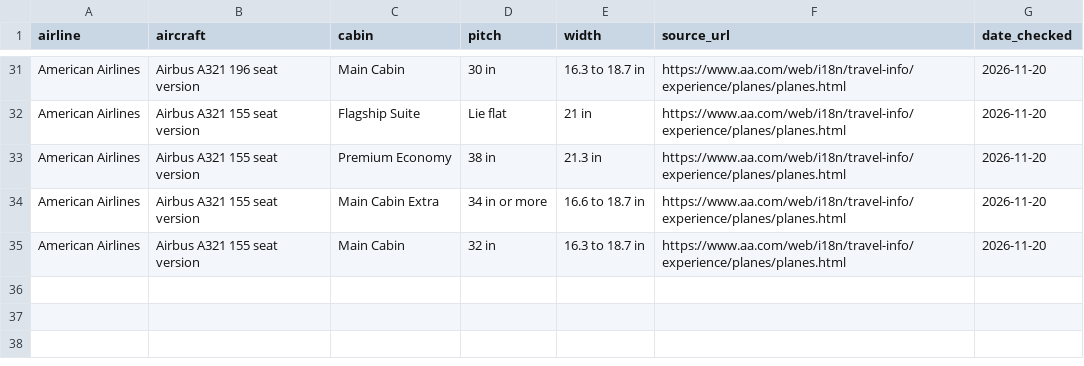
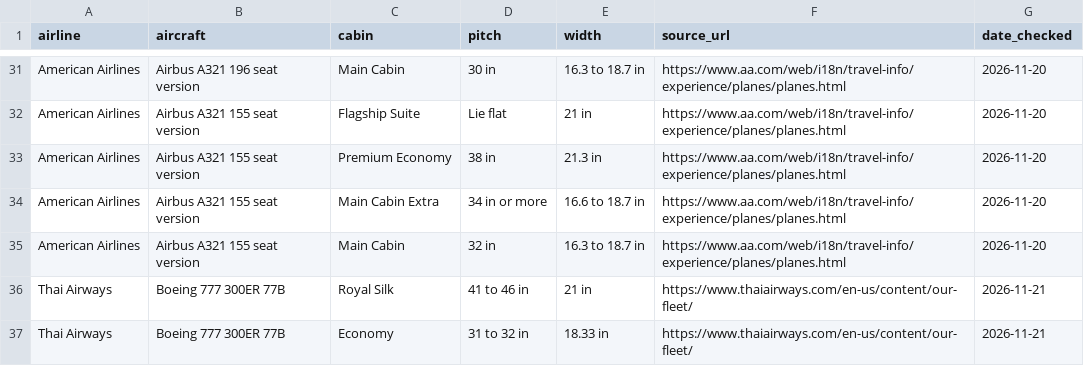
Before and after one commit to joshuaofisrael/pickyourrow, a CSV file: public/data/seat-pitch-and-width.csv, drawn as a sheet; only a part is shown, gaps mark what is left out.

```diff
--- a/public/data/seat-pitch-and-width.csv
+++ b/public/data/seat-pitch-and-width.csv
@@ -35 +35,3 @@ American Airlines,Airbus A321 155 seat version,Main Cabin Extra,34 in or more,16
 American Airlines,Airbus A321 155 seat version,Main Cabin,32 in,16.3 to 18.7 in,https://www.aa.com/web/i18n/travel-info/experience/planes/planes.html,2026-11-20
+Thai Airways,Boeing 777 300ER 77B,Royal Silk,41 to 46 in,21 in,https://www.thaiairways.com/en-us/content/our-fleet/,2026-11-21
+Thai Airways,Boeing 777 300ER 77B,Economy,31 to 32 in,18.33 in,https://www.thaiairways.com/en-us/content/our-fleet/,2026-11-21
```
Also changed, not shown: 10 other files.
